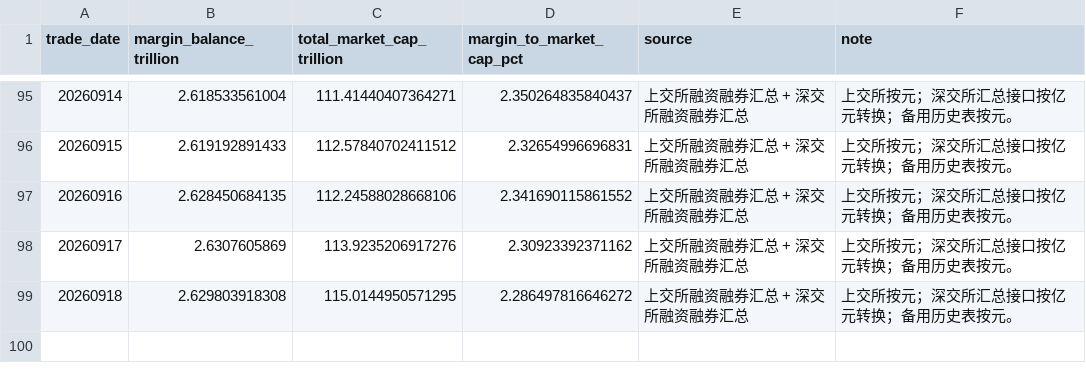
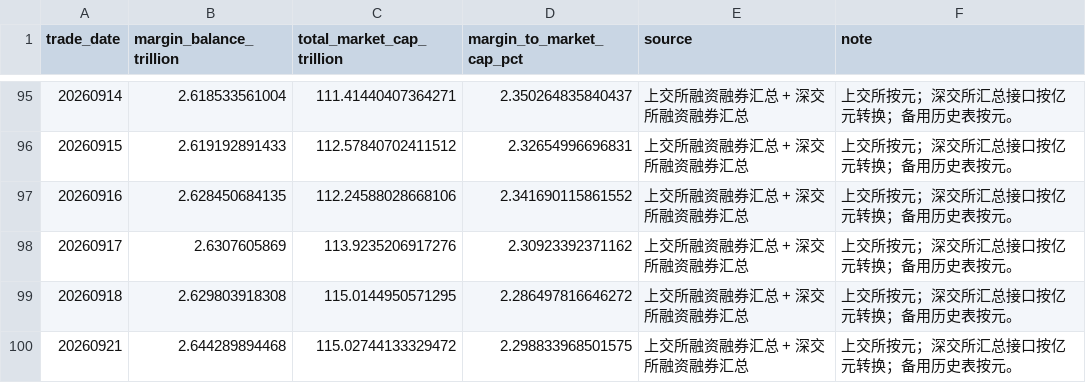
Before and after one commit to yuwxsarah/macroscope-dashboard, a CSV file: data/leverage.csv, drawn as a sheet; only a part is shown, gaps mark what is left out.

```diff
--- a/data/leverage.csv
+++ b/data/leverage.csv
@@ -99 +99,2 @@
 20260918,2.629803918308,115.0144950571295,2.286497816646272,上交所融资融券汇总 + 深交所融资融券汇总,上交所按元；深交所汇总接口按亿元转换；备用历史表按元。
+20260921,2.644289894468,115.02744133329472,2.298833968501575,上交所融资融券汇总 + 深交所融资融券汇总,上交所按元；深交所汇总接口按亿元转换；备用历史表按元。
```
Also changed, not shown: data/breadth.csv, data/crowding.csv, 6 other files.
